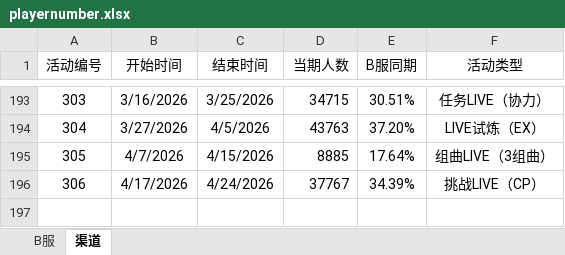
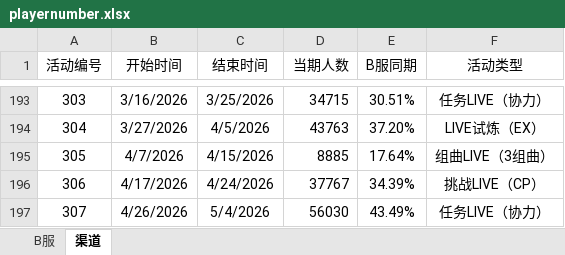
Before and after one commit to Yamamoto-2/tsugu-bangdream-bot, an Excel workbook: backend/config/playernumber.xlsx, sheet 渠道, drawn as a sheet; only a part is shown, gaps mark what is left out; values as stored, in another font and other column widths than the file's, no borders; the diff names each change by its address in the sheet, - before the commit and + after, or states it on an @@ line.

```diff
--- a/backend/config/playernumber.xlsx (sheet 渠道)
+++ b/backend/config/playernumber.xlsx (sheet 渠道)
+row 197: 307 | 4/26/2026 | 5/4/2026 | 56030 | 43.49% | 任务LIVE（协力）
```
Also changed, not shown: sheet B服.
